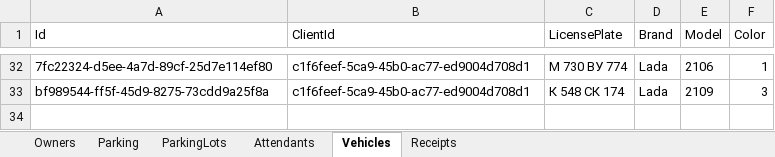
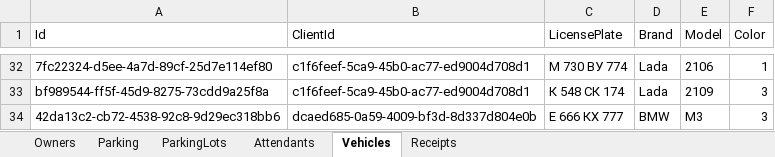
Before and after one commit to Nissko/parkingWPF_project, an Excel workbook: DbFolder/ParkingDB.xlsx, sheet Vehicles, drawn as a sheet; only a part is shown, gaps mark what is left out; values as stored, in another font and other column widths than the file's, no borders; the diff names each change by its address in the sheet, - before the commit and + after, or states it on an @@ line.

```diff
--- a/DbFolder/ParkingDB.xlsx (sheet Vehicles)
+++ b/DbFolder/ParkingDB.xlsx (sheet Vehicles)
+row 34: 42da13c2-cb72-4538-92c8-9d29ec318bb6 | dcaed685-0a59-4009-bf3d-8d337d804e0b | Е 666 КХ 777 | BMW | M3 | 3
```
Also changed, not shown: sheet Owners, sheet Attendants, sheet ParkingLots, 13 other files.
